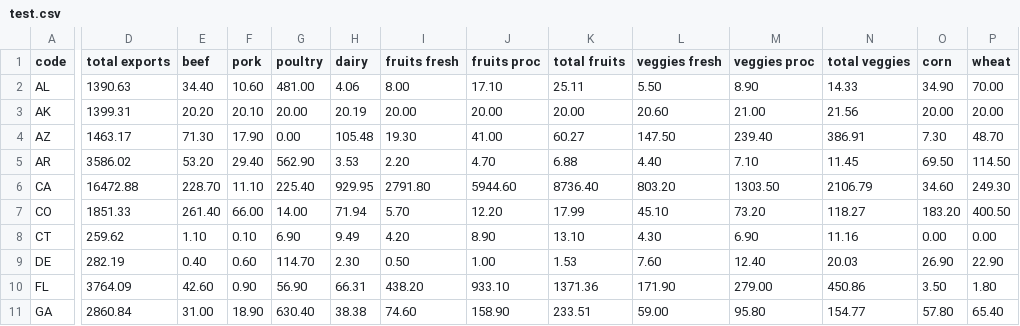
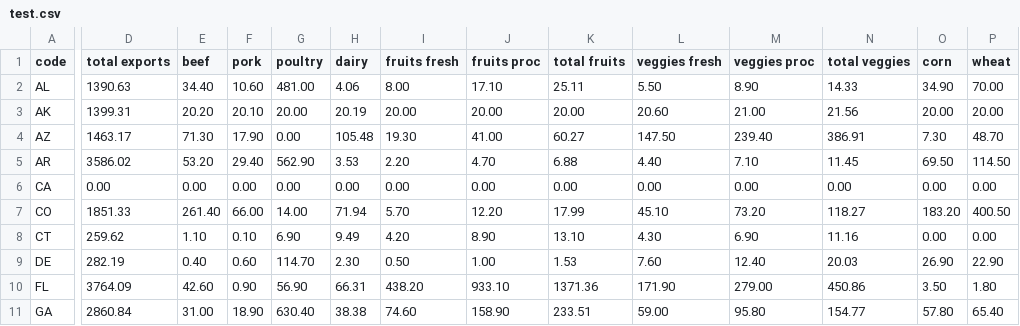
Before and after one commit to dawid1310/test, a CSV file: test.csv, drawn as a sheet; only a part is shown, gaps mark what is left out; the diff covers the shown part only; the diff names each change by its address in the sheet, - before the commit and + after, or states it on an @@ line.

Commit message:
Update test.csv

```diff
--- a/test.csv
+++ b/test.csv
-D6 (total exports): 16472.88
+D6 (total exports): 0.00
-E6 (beef): 228.70
+E6 (beef): 0.00
-F6 (pork): 11.10
+F6 (pork): 0.00
-G6 (poultry): 225.40
+G6 (poultry): 0.00
-H6 (dairy): 929.95
+H6 (dairy): 0.00
-I6 (fruits fresh): 2791.80
+I6 (fruits fresh): 0.00
-J6 (fruits proc): 5944.60
+J6 (fruits proc): 0.00
-K6 (total fruits): 8736.40
+K6 (total fruits): 0.00
-L6 (veggies fresh): 803.20
+L6 (veggies fresh): 0.00
-M6 (veggies proc): 1303.50
+M6 (veggies proc): 0.00
-N6 (total veggies): 2106.79
+N6 (total veggies): 0.00
-O6 (corn): 34.60
+O6 (corn): 0.00
-P6 (wheat): 249.30
+P6 (wheat): 0.00
```
Also changed, not shown: 1 edited cell elsewhere in this file.
